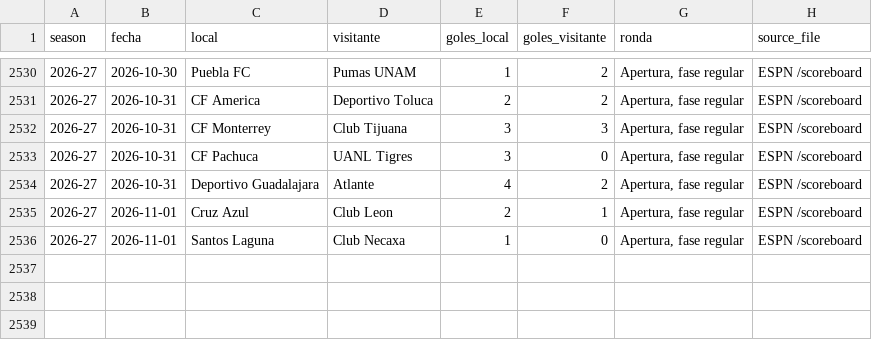
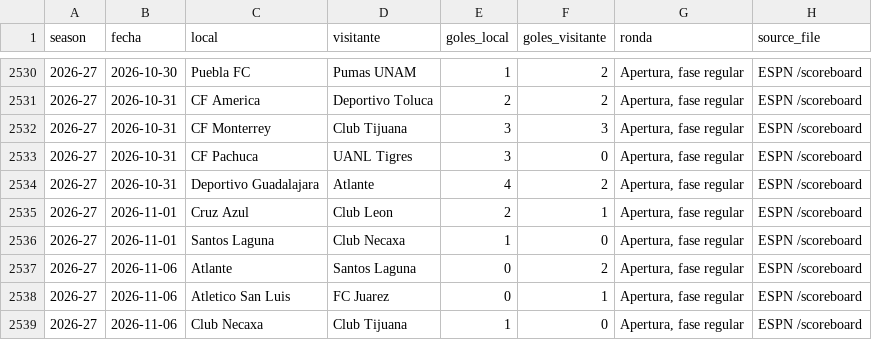
Before and after one commit to RicardoCR72/mlb-ai-predictor, a CSV file: futbol_liga_mx/data/partidos.csv, drawn as a sheet; only a part is shown, gaps mark what is left out.

```diff
--- a/futbol_liga_mx/data/partidos.csv
+++ b/futbol_liga_mx/data/partidos.csv
@@ -2536 +2536,4 @@ season,fecha,local,visitante,goles_local,goles_visitante,ronda,source_file
 2026-27,2026-11-01,Santos Laguna,Club Necaxa,1,0,"Apertura, fase regular",ESPN /scoreboard
+2026-27,2026-11-06,Atlante,Santos Laguna,0,2,"Apertura, fase regular",ESPN /scoreboard
+2026-27,2026-11-06,Atletico San Luis,FC Juarez,0,1,"Apertura, fase regular",ESPN /scoreboard
+2026-27,2026-11-06,Club Necaxa,Club Tijuana,1,0,"Apertura, fase regular",ESPN /scoreboard
```
Also changed, not shown: futbol_liga_mx/data/proximos.csv, 1 other file.
